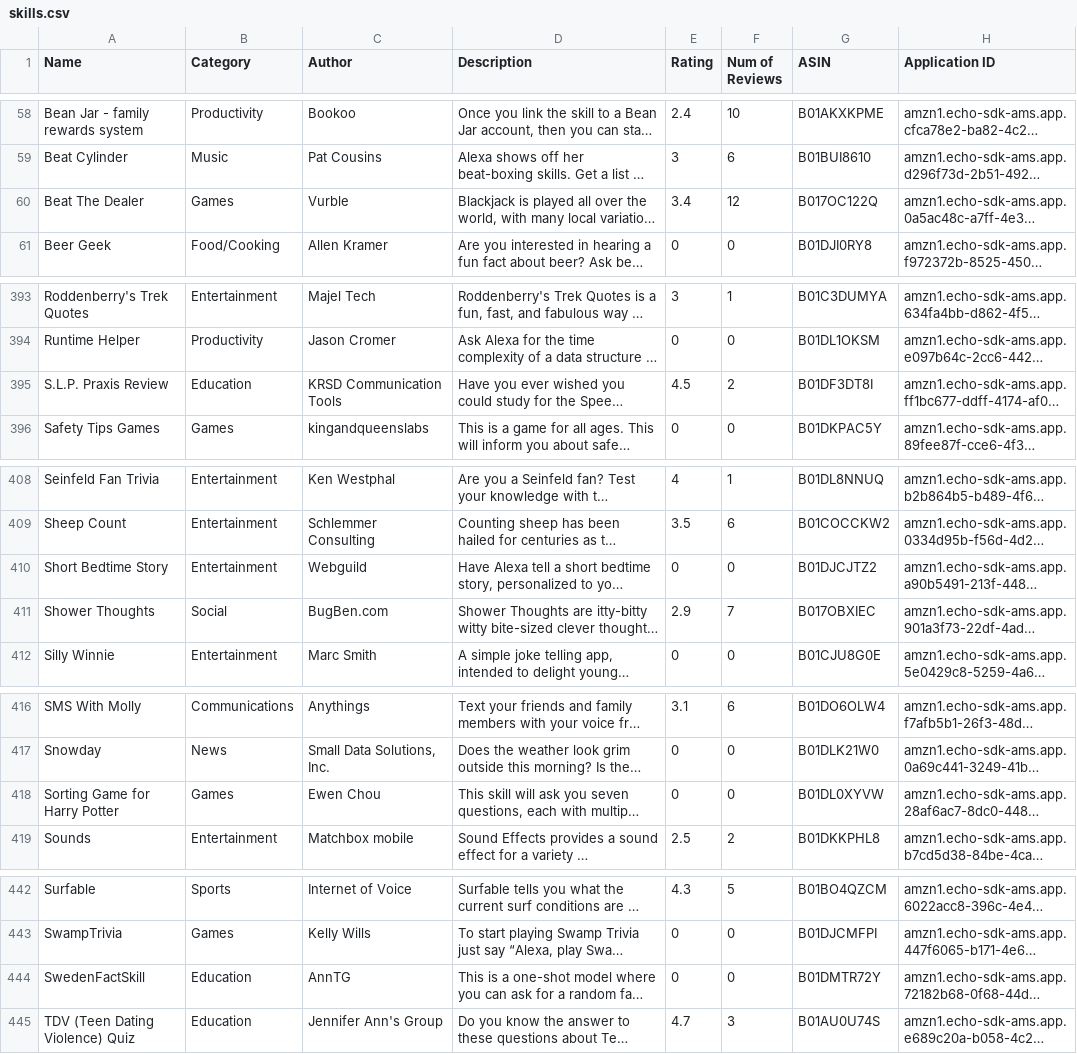
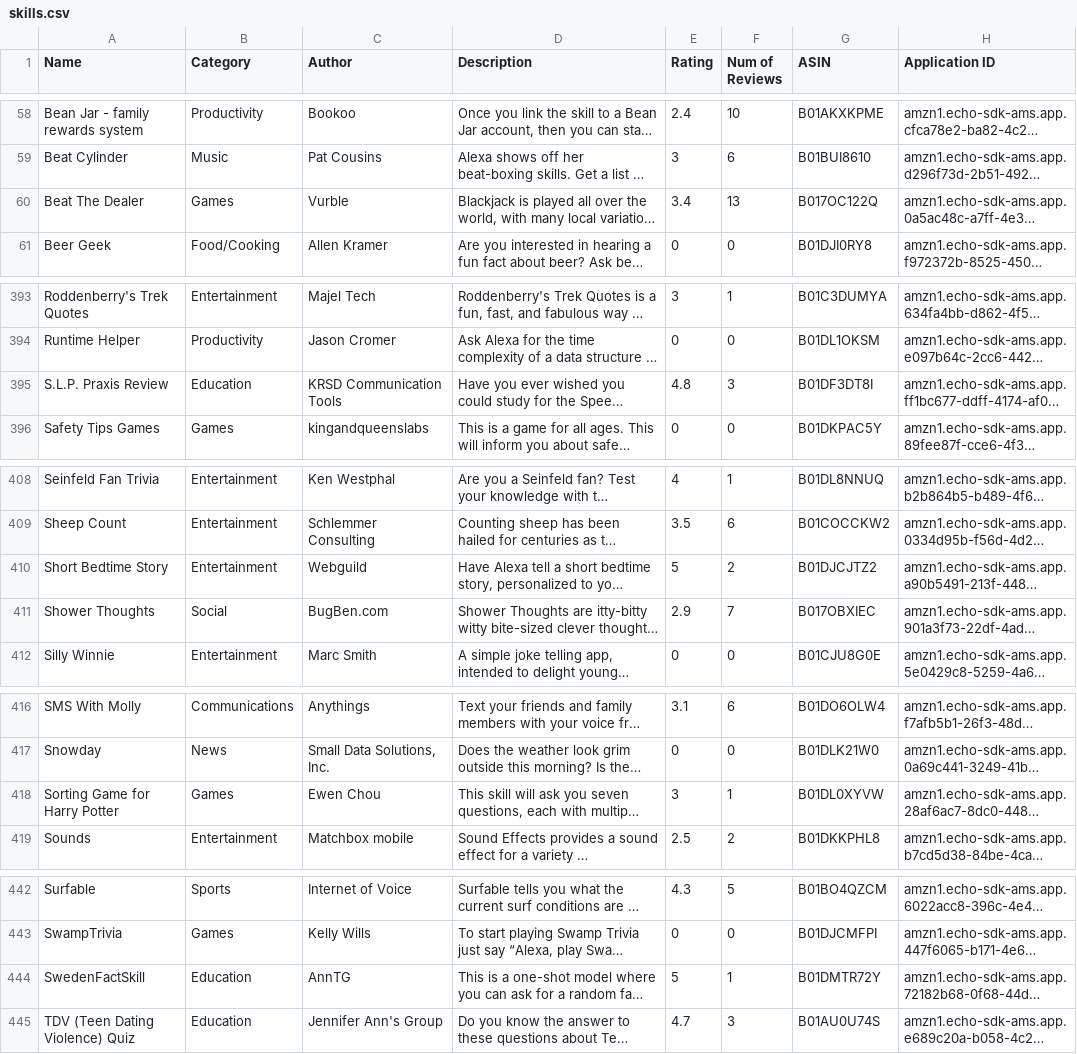
Before and after one commit to zwang695/alexa-skills-list, a CSV file: skills.csv, drawn as a sheet; only a part is shown, gaps mark what is left out; long unchanged cells end in …; the diff covers the shown part only; the diff names each change by its address in the sheet, - before the commit and + after, or states it on an @@ line.

```diff
--- a/skills.csv
+++ b/skills.csv
-F60 (Num of Reviews): 12
+F60 (Num of Reviews): 13
-E395 (Rating): 4.5
+E395 (Rating): 4.8
-F395 (Num of Reviews): 2
+F395 (Num of Reviews): 3
-E410 (Rating): 0
+E410 (Rating): 5
-F410 (Num of Reviews): 0
+F410 (Num of Reviews): 2
-E418 (Rating): 0
+E418 (Rating): 3
-F418 (Num of Reviews): 0
+F418 (Num of Reviews): 1
-E444 (Rating): 0
+E444 (Rating): 5
-F444 (Num of Reviews): 0
+F444 (Num of Reviews): 1
```
Also changed, not shown: 1 added row, 1 removed row and 24 edited cells elsewhere in this file, 40 other files.
